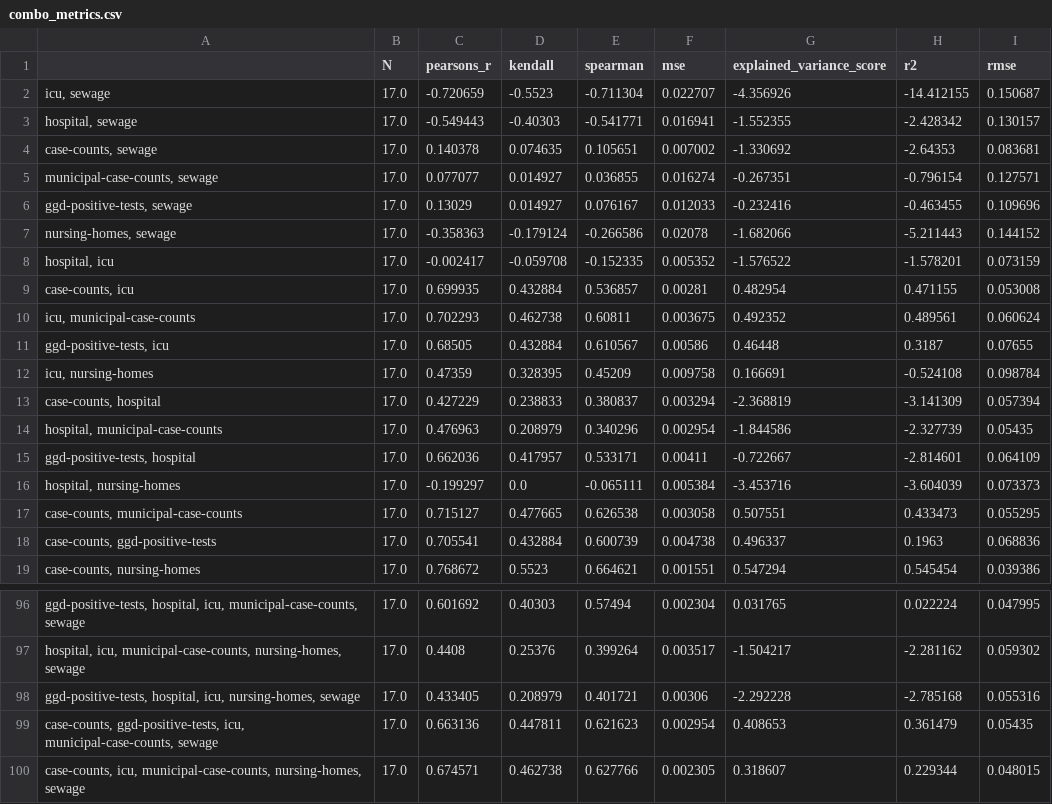
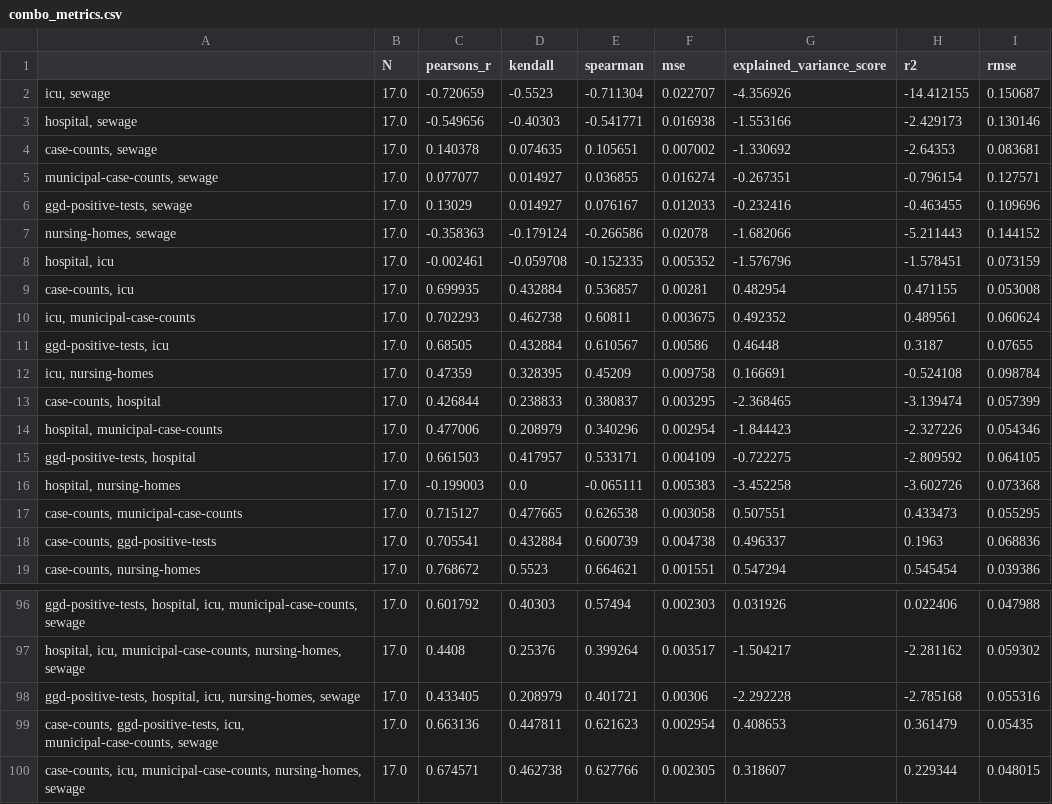
Before and after one commit to Sikerdebaard/r-estimates-nl, a CSV file: data/combo_metrics.csv, drawn as a sheet; only a part is shown, gaps mark what is left out; the diff covers the shown part only.

```diff
--- a/data/combo_metrics.csv
+++ b/data/combo_metrics.csv
@@ -2,3 +2,3 @@
 "icu, sewage",17.0,-0.720659,-0.5523,-0.711304,0.022707,-4.356926,-14.412155,0.150687
-"hospital, sewage",17.0,-0.549443,-0.40303,-0.541771,0.016941,-1.552355,-2.428342,0.130157
+"hospital, sewage",17.0,-0.549656,-0.40303,-0.541771,0.016938,-1.553166,-2.429173,0.130146
 "case-counts, sewage",17.0,0.140378,0.074635,0.105651,0.007002,-1.330692,-2.64353,0.083681
@@ -7,3 +7,3 @@
 "nursing-homes, sewage",17.0,-0.358363,-0.179124,-0.266586,0.02078,-1.682066,-5.211443,0.144152
-"hospital, icu",17.0,-0.002417,-0.059708,-0.152335,0.005352,-1.576522,-1.578201,0.073159
+"hospital, icu",17.0,-0.002461,-0.059708,-0.152335,0.005352,-1.576796,-1.578451,0.073159
 "case-counts, icu",17.0,0.699935,0.432884,0.536857,0.00281,0.482954,0.471155,0.053008
@@ -12,6 +12,6 @@
 "icu, nursing-homes",17.0,0.47359,0.328395,0.45209,0.009758,0.166691,-0.524108,0.098784
-"case-counts, hospital",17.0,0.427229,0.238833,0.380837,0.003294,-2.368819,-3.141309,0.057394
-"hospital, municipal-case-counts",17.0,0.476963,0.208979,0.340296,0.002954,-1.844586,-2.327739,0.05435
-"ggd-positive-tests, hospital",17.0,0.662036,0.417957,0.533171,0.00411,-0.722667,-2.814601,0.064109
-"hospital, nursing-homes",17.0,-0.199297,0.0,-0.065111,0.005384,-3.453716,-3.604039,0.073373
+"case-counts, hospital",17.0,0.426844,0.238833,0.380837,0.003295,-2.368465,-3.139474,0.057399
+"hospital, municipal-case-counts",17.0,0.477006,0.208979,0.340296,0.002954,-1.844423,-2.327226,0.054346
+"ggd-positive-tests, hospital",17.0,0.661503,0.417957,0.533171,0.004109,-0.722275,-2.809592,0.064105
+"hospital, nursing-homes",17.0,-0.199003,0.0,-0.065111,0.005383,-3.452258,-3.602726,0.073368
 "case-counts, municipal-case-counts",17.0,0.715127,0.477665,0.626538,0.003058,0.507551,0.433473,0.055295
@@ -96,2 +96,2 @@
-"ggd-positive-tests, hospital, icu, municipal-case-counts, sewage",17.0,0.601692,0.40303,0.57494,0.002304,0.031765,0.022224,0.047995
+"ggd-positive-tests, hospital, icu, municipal-case-counts, sewage",17.0,0.601792,0.40303,0.57494,0.002303,0.031926,0.022406,0.047988
 "hospital, icu, municipal-case-counts, nursing-homes, sewage",17.0,0.4408,0.25376,0.399264,0.003517,-1.504217,-2.281162,0.059302
```
Also changed, not shown: 122 edited cells elsewhere in this file, data/corr_hospital.csv, data/metrics.csv, 3 other files.
